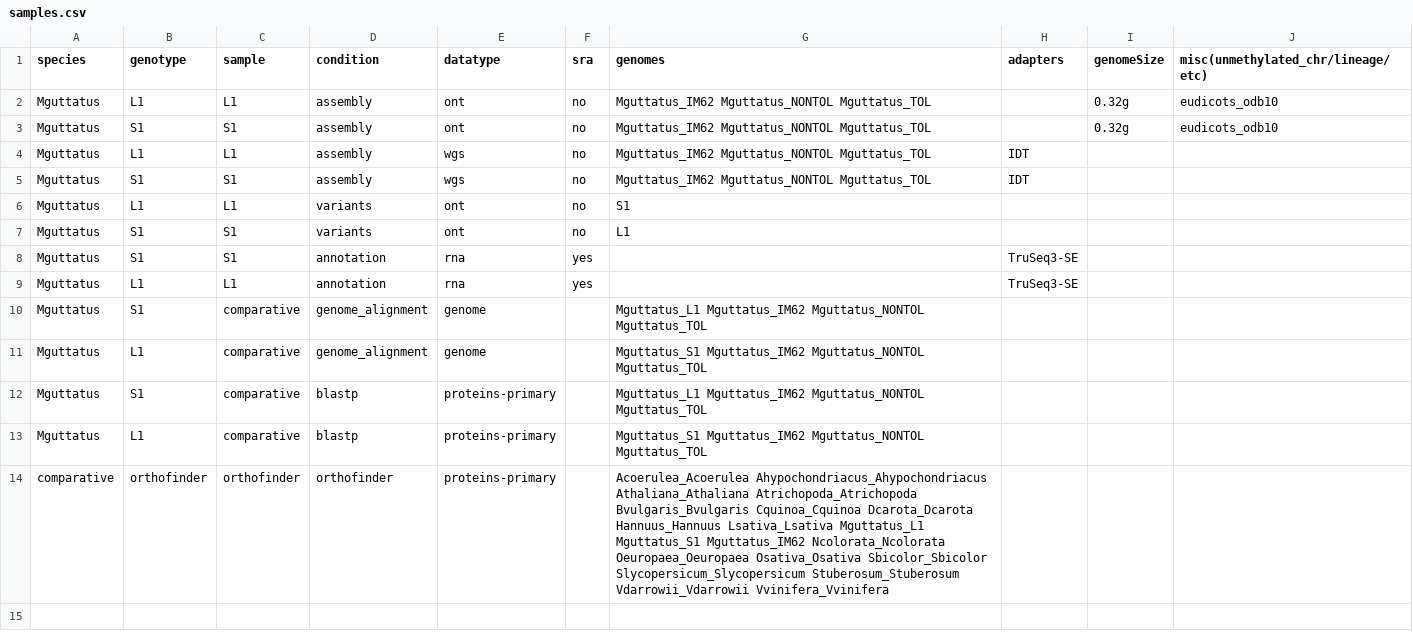
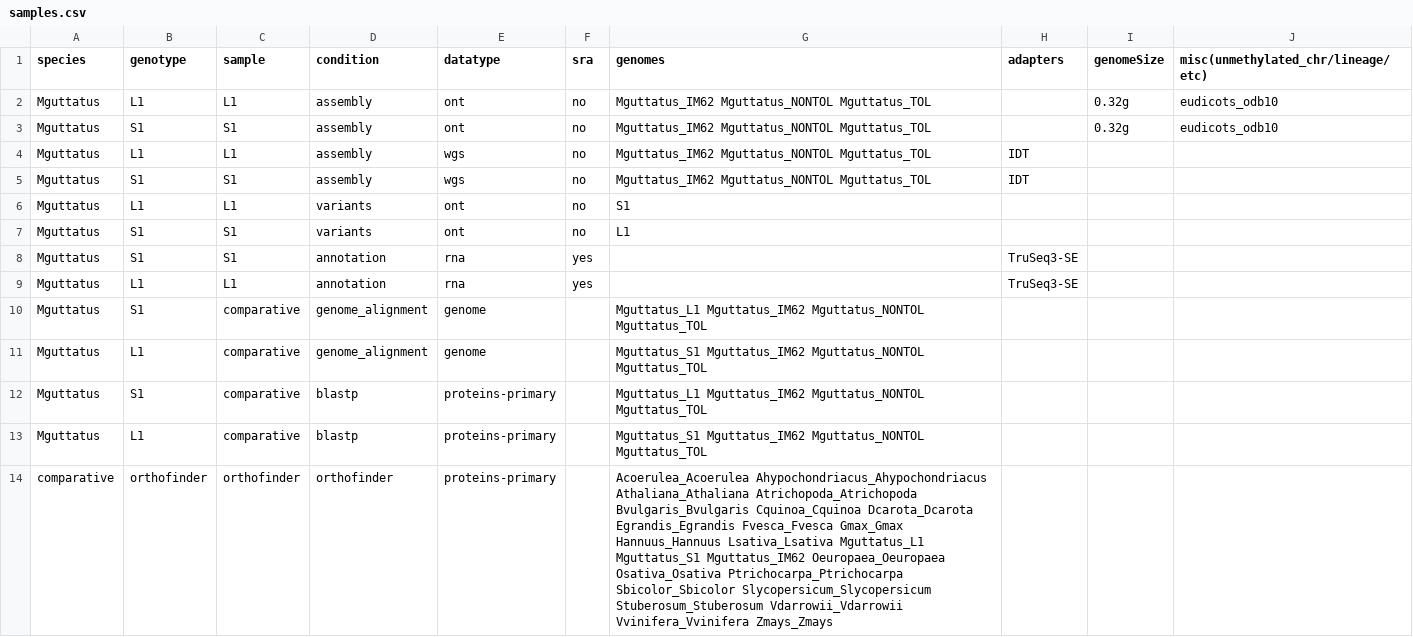
Before and after one commit to niederhuth/mimulus-assembly, a CSV file: misc/samples.csv, drawn as a sheet.

```diff
--- a/misc/samples.csv
+++ b/misc/samples.csv
@@ -13,2 +13,2 @@ Mguttatus,S1,comparative,blastp,proteins-primary,,Mguttatus_L1 Mguttatus_IM62 Mg
 Mguttatus,L1,comparative,blastp,proteins-primary,,Mguttatus_S1 Mguttatus_IM62 Mguttatus_NONTOL Mguttatus_TOL,,,
-comparative,orthofinder,orthofinder,orthofinder,proteins-primary,,Acoerulea_Acoerulea Ahypochondriacus_Ahypochondriacus Athaliana_Athaliana Atrichopoda_Atrichopoda Bvulgaris_Bvulgaris Cquinoa_Cquinoa Dcarota_Dcarota Hannuus_Hannuus Lsativa_Lsativa Mguttatus_L1 Mguttatus_S1 Mguttatus_IM62 Ncolorata_Ncolorata Oeuropaea_Oeuropaea Osativa_Osativa Sbicolor_Sbicolor Slycopersicum_Slycopersicum Stuberosum_Stuberosum Vdarrowii_Vdarrowii Vvinifera_Vvinifera,,,
+comparative,orthofinder,orthofinder,orthofinder,proteins-primary,,Acoerulea_Acoerulea Ahypochondriacus_Ahypochondriacus Athaliana_Athaliana Atrichopoda_Atrichopoda Bvulgaris_Bvulgaris Cquinoa_Cquinoa Dcarota_Dcarota Egrandis_Egrandis Fvesca_Fvesca Gmax_Gmax Hannuus_Hannuus Lsativa_Lsativa Mguttatus_L1 Mguttatus_S1 Mguttatus_IM62 Oeuropaea_Oeuropaea Osativa_Osativa Ptrichocarpa_Ptrichocarpa Sbicolor_Sbicolor Slycopersicum_Slycopersicum Stuberosum_Stuberosum Vdarrowii_Vdarrowii Vvinifera_Vvinifera Zmays_Zmays,,,
```
Also changed, not shown: misc/genomes.csv, 3 other files.
